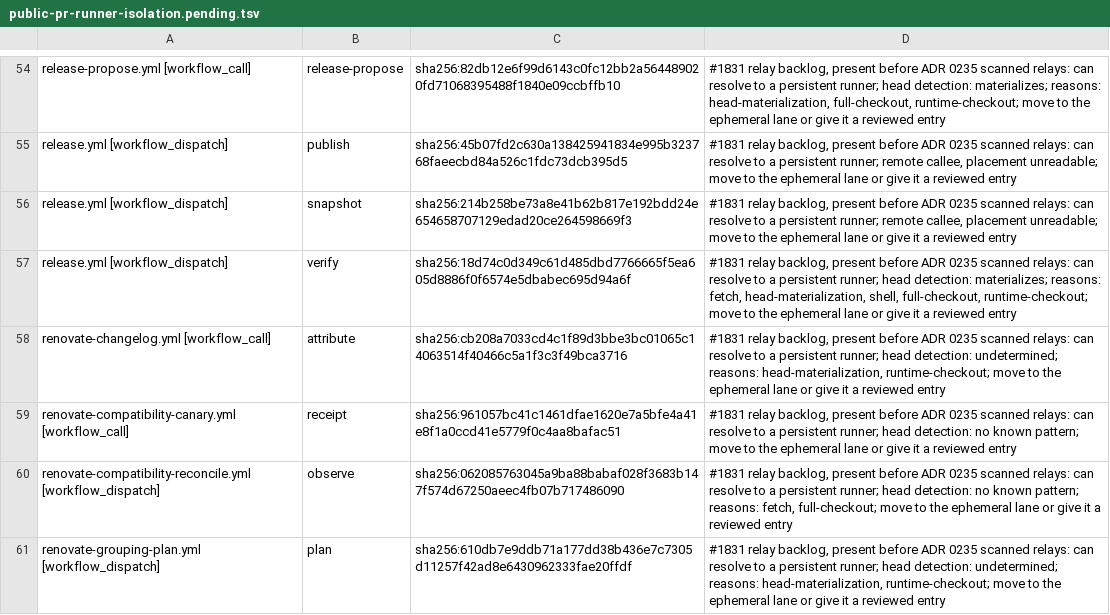
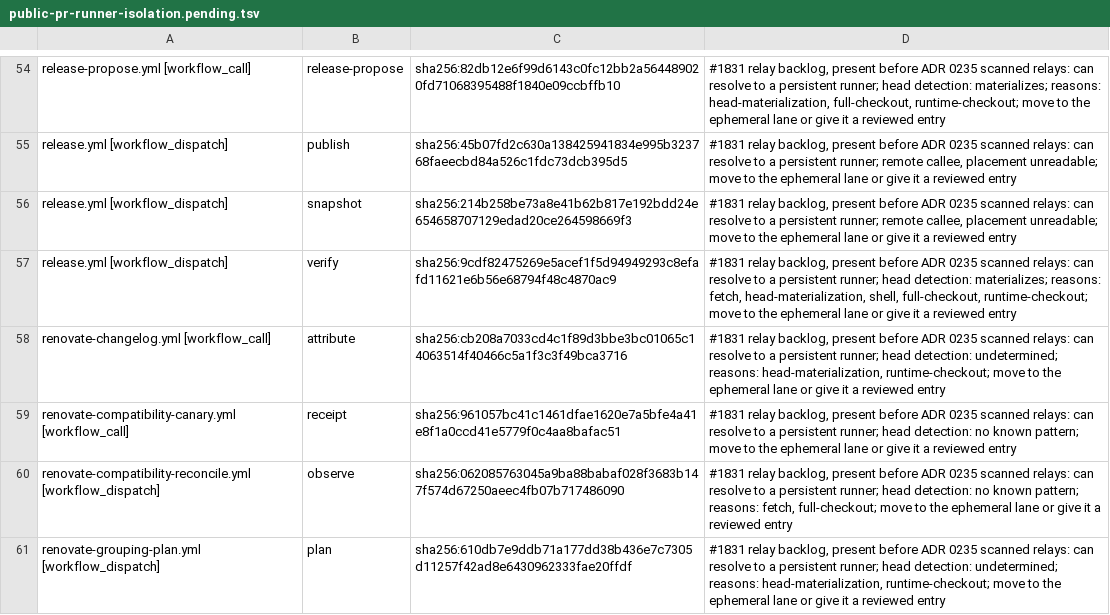
Before and after one commit to verJSON/.github, a TSV file: scripts/ci-gate/public-pr-runner-isolation.pending.tsv, drawn as a sheet; only a part is shown, gaps mark what is left out.

```diff
--- a/scripts/ci-gate/public-pr-runner-isolation.pending.tsv
+++ b/scripts/ci-gate/public-pr-runner-isolation.pending.tsv
@@ -56,3 +56,3 @@ release.yml [workflow_dispatch]	publish	sha256:45b07fd2c630a138425941834e995b323
 release.yml [workflow_dispatch]	snapshot	sha256:214b258be73a8e41b62b817e192bdd24e654658707129edad20ce264598669f3	#1831 relay backlog, present before ADR 0235 scanned relays: can resolve to a persistent runner; remote callee, placement unreadable; move to the ephemeral lane or give it a reviewed entry
-release.yml [workflow_dispatch]	verify	sha256:18d74c0d349c61d485dbd7766665f5ea605d8886f0f6574e5dbabec695d94a6f	#1831 relay backlog, present before ADR 0235 scanned relays: can resolve to a persistent runner; head detection: materializes; reasons: fetch, head-materialization, shell, full-checkout, runtime-checkout; move to the ephemeral lane or give it a reviewed entry
+release.yml [workflow_dispatch]	verify	sha256:9cdf82475269e5acef1f5d94949293c8efafd11621e6b56e68794f48c4870ac9	#1831 relay backlog, present before ADR 0235 scanned relays: can resolve to a persistent runner; head detection: materializes; reasons: fetch, head-materialization, shell, full-checkout, runtime-checkout; move to the ephemeral lane or give it a reviewed entry
 renovate-changelog.yml [workflow_call]	attribute	sha256:cb208a7033cd4c1f89d3bbe3bc01065c14063514f40466c5a1f3c3f49bca3716	#1831 relay backlog, present before ADR 0235 scanned relays: can resolve to a persistent runner; head detection: undetermined; reasons: head-materialization, runtime-checkout; move to the ephemeral lane or give it a reviewed entry
```
Also changed, not shown: 2 other files.
